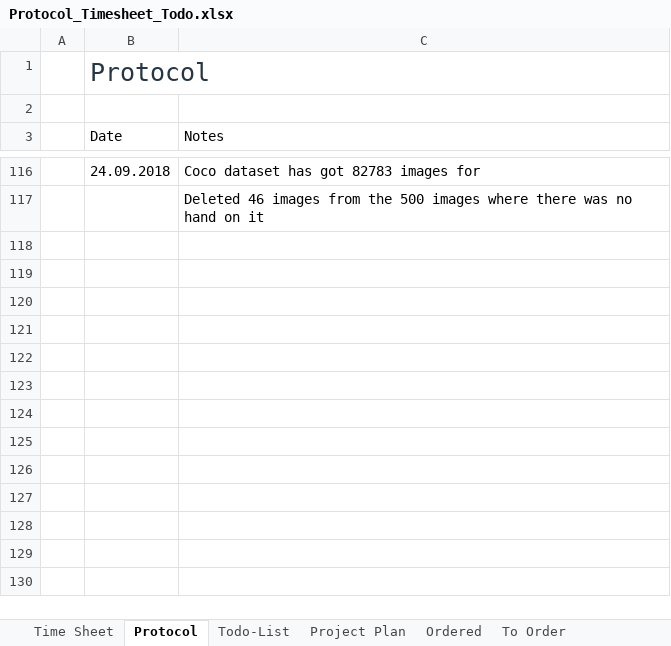
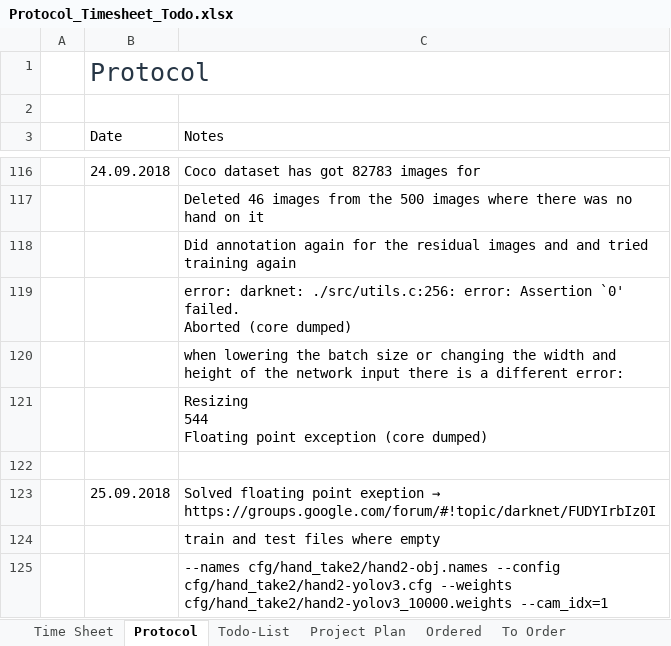
Before and after one commit to HannesThielke/NTU_robotics, an Excel workbook: documentation/Protocol_Timesheet_Todo.xlsx, sheet Protocol, drawn as a sheet; only a part is shown, gaps mark what is left out; values as stored, in another font and other column widths than the file's, no borders; table styles not drawn; ↵ is a line break in a cell; the diff names each change by its address in the sheet, - before the commit and + after, or states it on an @@ line.

```diff
--- a/documentation/Protocol_Timesheet_Todo.xlsx (sheet Protocol)
+++ b/documentation/Protocol_Timesheet_Todo.xlsx (sheet Protocol)
+row 118:  |  | Did annotation again for the residual images and and tried training again
+row 119:  |  | error: darknet: ./src/utils.c:256: error: Assertion `0' failed. ↵ Aborted (core dumped)
+row 120:  |  | when lowering the batch size or changing the width and height of the network input there is a different error:
+row 121:  |  | Resizing ↵ 544 ↵ Floating point exception (core dumped)
+row 122: (empty)
+row 123:  | 25.09.2018 | Solved floating point exeption → https://groups.google.com/forum/#!topic/darknet/FUDYIrbIz0I
+row 124:  |  | train and test files where empty
+row 125:  |  | --names cfg/hand_take2/hand2-obj.names --config cfg/hand_take2/hand2-yolov3.cfg --weights cfg/hand_take2/hand2-yolov3_10000.weights --cam_idx=1
```
Also changed, not shown: sheet Time Sheet.
